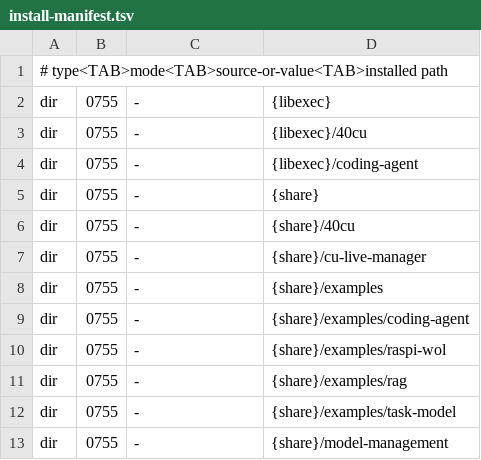
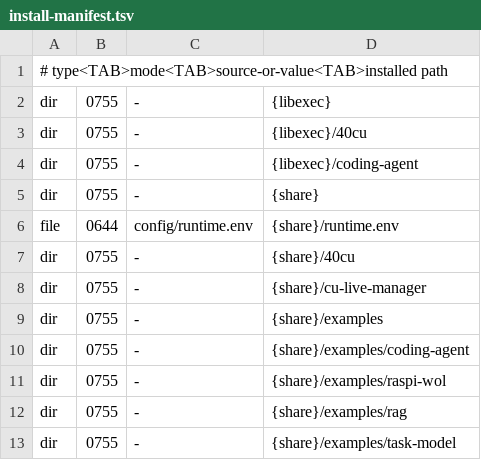
Before and after one commit to Kieni1/amd-bc-250-llm, a TSV file: packaging/install-manifest.tsv, drawn as a sheet; only a part is shown; the shorter side is filled out with more unchanged rows.

```diff
--- a/packaging/install-manifest.tsv
+++ b/packaging/install-manifest.tsv
@@ -5,2 +5,3 @@ dir	0755	-	{libexec}/coding-agent
 dir	0755	-	{share}
+file	0644	config/runtime.env	{share}/runtime.env
 dir	0755	-	{share}/40cu
```
Also changed, not shown: 35 other files.
